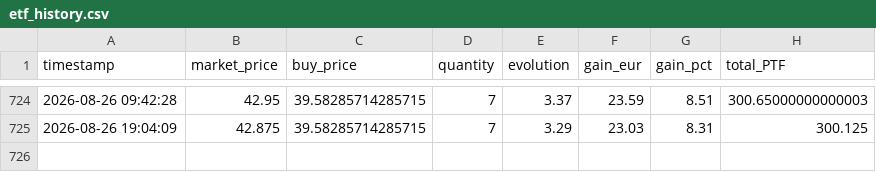
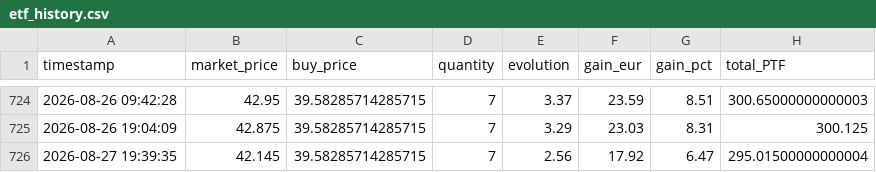
Before and after one commit to thomchapuis/portfolio-tracker, a CSV file: etf_history.csv, drawn as a sheet; only a part is shown, gaps mark what is left out; the diff names each change by its address in the sheet, - before the commit and + after, or states it on an @@ line.

```diff
--- a/etf_history.csv
+++ b/etf_history.csv
+row 726: 2026-08-27 19:39:35 | 42.145 | 39.58285714285715 | 7 | 2.56 | 17.92 | 6.47 | 295.01500000000004
```
Also changed, not shown: 1 other file.
